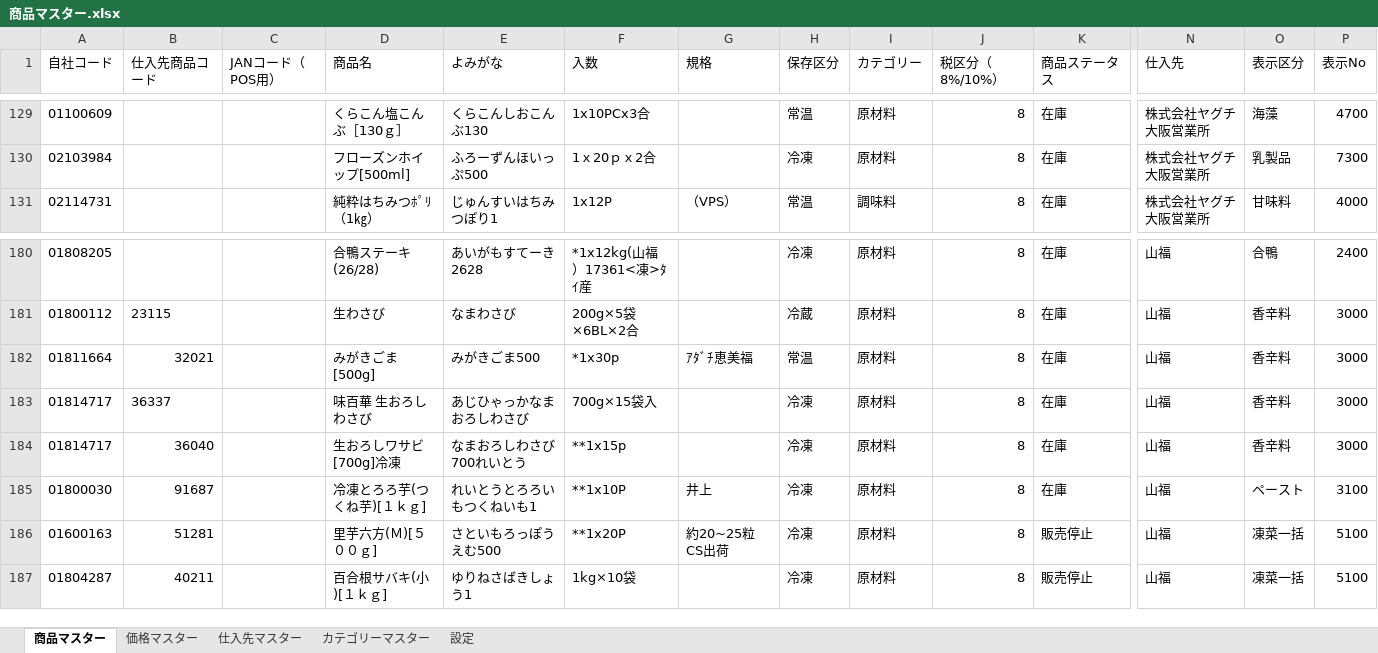
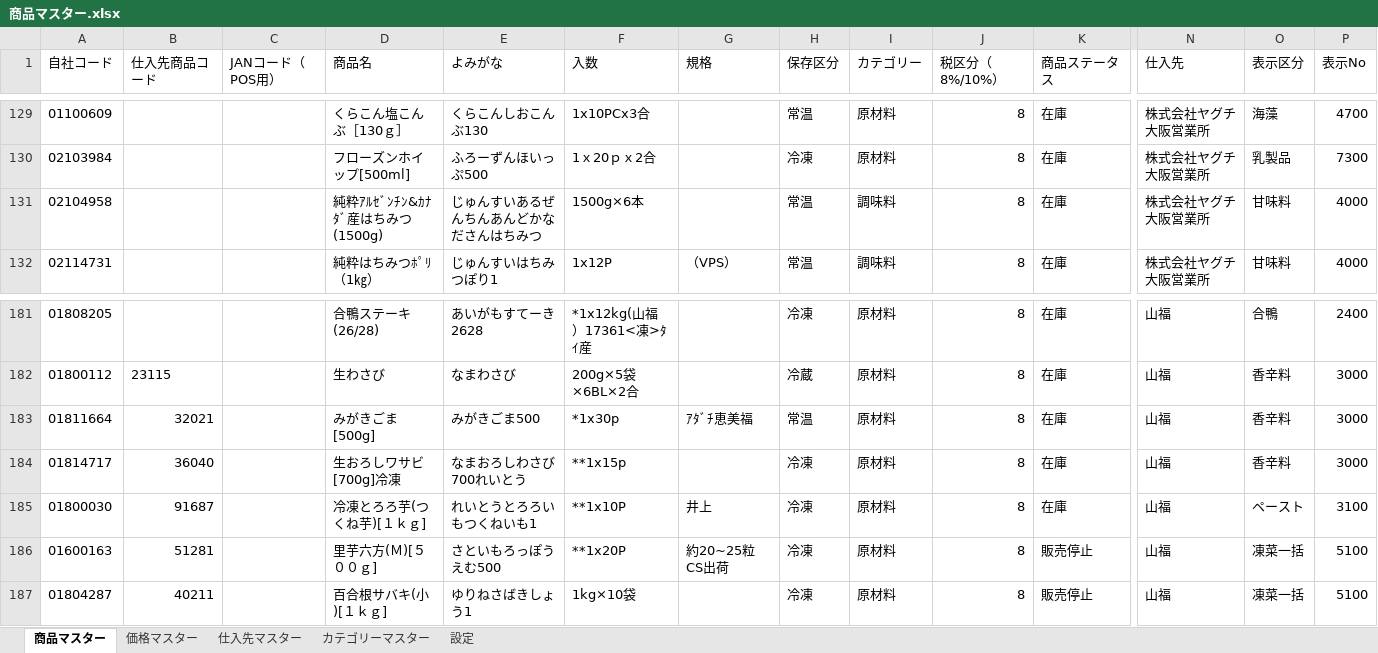
Before and after one commit to steve-omtvjackass-create/sanei-catalog, an Excel workbook: 商品マスター.xlsx, sheet 商品マスター, drawn as a sheet; only a part is shown, gaps mark what is left out; values as stored, in another font and other column widths than the file's, no borders; removed rows and columns are numbered as before the commit, all else as after; rows hold the shown columns only; the diff names each change by its address in the sheet, - before the commit and + after, or states it on an @@ line.

Commit message:
ｶﾀﾛｸﾞ更新
純粋ｱﾙｾﾞﾝﾁﾝ＆なんたらはちみつ追加
夏オススメ
特価ページともに削除

```diff
--- a/商品マスター.xlsx (sheet 商品マスター)
+++ b/商品マスター.xlsx (sheet 商品マスター)
+row 131: 02104958 |  |  | 純粋ｱﾙｾﾞﾝﾁﾝ&ｶﾅﾀﾞ産はちみつ(1500g) | じゅんすいあるぜんちんあんどかなださんはちみつ | 1500g×6本 |  | 常温 | 調味料 | 8 | 在庫 | 株式会社ヤグチ大阪営業所 | 甘味料 | 4000
-row 183: 01814717 | 36337 |  | 味百華 生おろしわさび | あじひゃっかなまおろしわさび | 700g×15袋入 |  | 冷凍 | 原材料 | 8 | 在庫 | 山福 | 香辛料 | 3000
```
Also changed, not shown: 2 other files.
